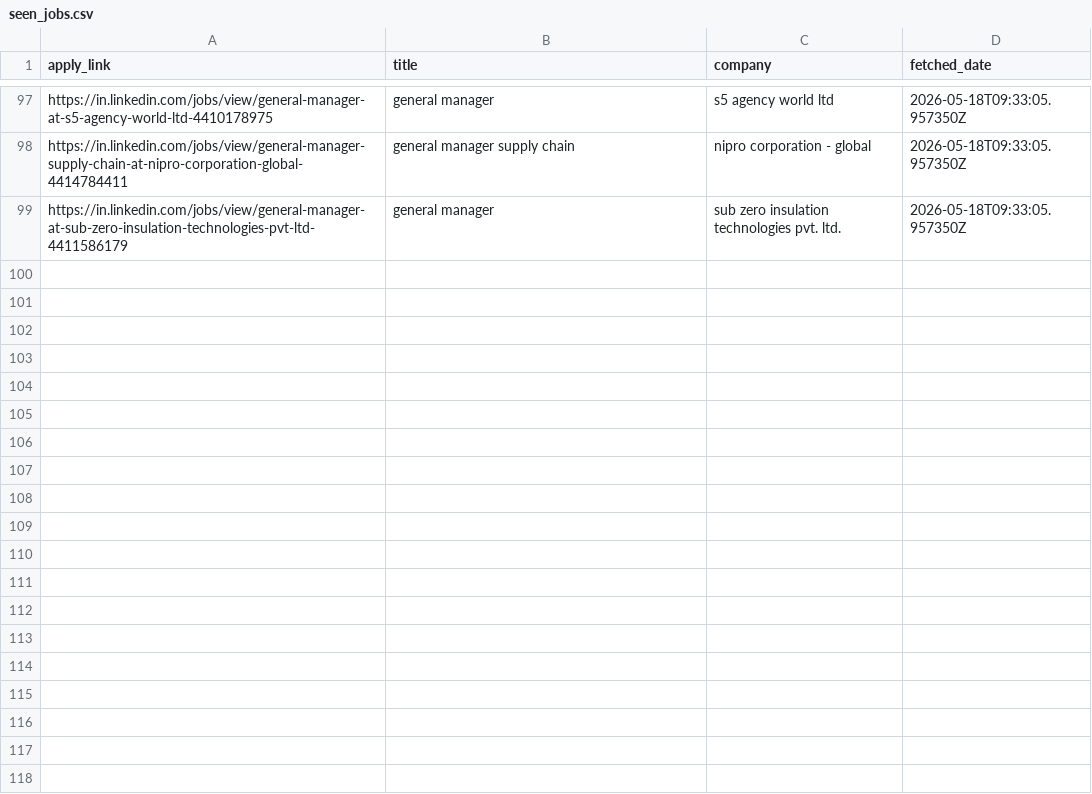
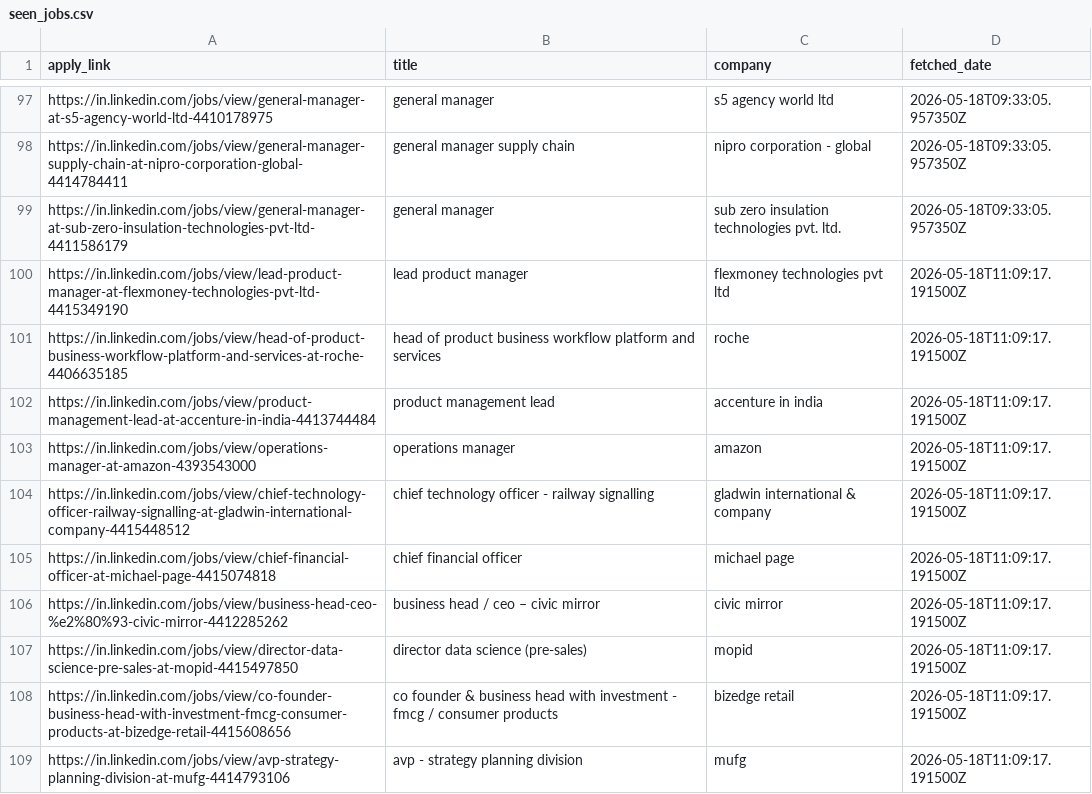
Before and after one commit to sakshimishra001/job-automation, a CSV file: .github/job-state/seen_jobs.csv, drawn as a sheet; only a part is shown, gaps mark what is left out.

```diff
--- a/.github/job-state/seen_jobs.csv
+++ b/.github/job-state/seen_jobs.csv
@@ -99 +99,11 @@ https://in.linkedin.com/jobs/view/general-manager-supply-chain-at-nipro-corporat
 https://in.linkedin.com/jobs/view/general-manager-at-sub-zero-insulation-technologies-pvt-ltd-4411586179,general manager,sub zero insulation technologies pvt. ltd.,2026-05-18T09:33:05.957350Z
+https://in.linkedin.com/jobs/view/lead-product-manager-at-flexmoney-technologies-pvt-ltd-4415349190,lead product manager,flexmoney technologies pvt ltd,2026-05-18T11:09:17.191500Z
+https://in.linkedin.com/jobs/view/head-of-product-business-workflow-platform-and-services-at-roche-4406635185,head of product business workflow platform and services,roche,2026-05-18T11:09:17.191500Z
+https://in.linkedin.com/jobs/view/product-management-lead-at-accenture-in-india-4413744484,product management lead,accenture in india,2026-05-18T11:09:17.191500Z
+https://in.linkedin.com/jobs/view/operations-manager-at-amazon-4393543000,operations manager,amazon,2026-05-18T11:09:17.191500Z
+https://in.linkedin.com/jobs/view/chief-technology-officer-railway-signalling-at-gladwin-international-company-4415448512,chief technology officer - railway signalling,gladwin international & company,2026-05-18T11:09:17.191500Z
+https://in.linkedin.com/jobs/view/chief-financial-officer-at-michael-page-4415074818,chief financial officer,michael page,2026-05-18T11:09:17.191500Z
+https://in.linkedin.com/jobs/view/business-head-ceo-%e2%80%93-civic-mirror-4412285262,business head / ceo – civic mirror,civic mirror,2026-05-18T11:09:17.191500Z
+https://in.linkedin.com/jobs/view/director-data-science-pre-sales-at-mopid-4415497850,director data science (pre-sales),mopid,2026-05-18T11:09:17.191500Z
+https://in.linkedin.com/jobs/view/co-founder-business-head-with-investment-fmcg-consumer-products-at-bizedge-retail-4415608656,co founder & business head with investment - fmcg / consumer products,bizedge retail,2026-05-18T11:09:17.191500Z
+https://in.linkedin.com/jobs/view/avp-strategy-planning-division-at-mufg-4414793106,avp - strategy planning division,mufg,2026-05-18T11:09:17.191500Z
```
Also changed, not shown: 1 other file.
